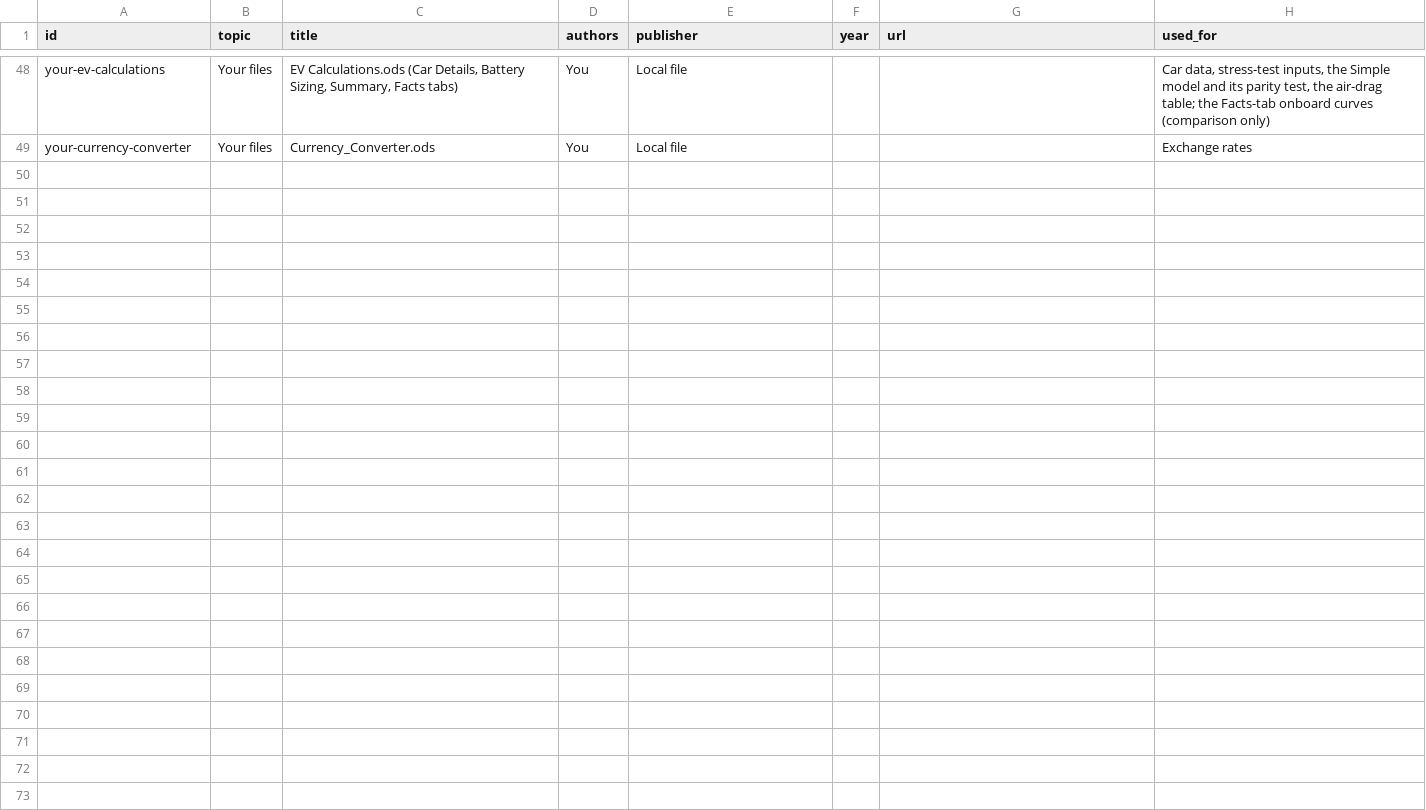
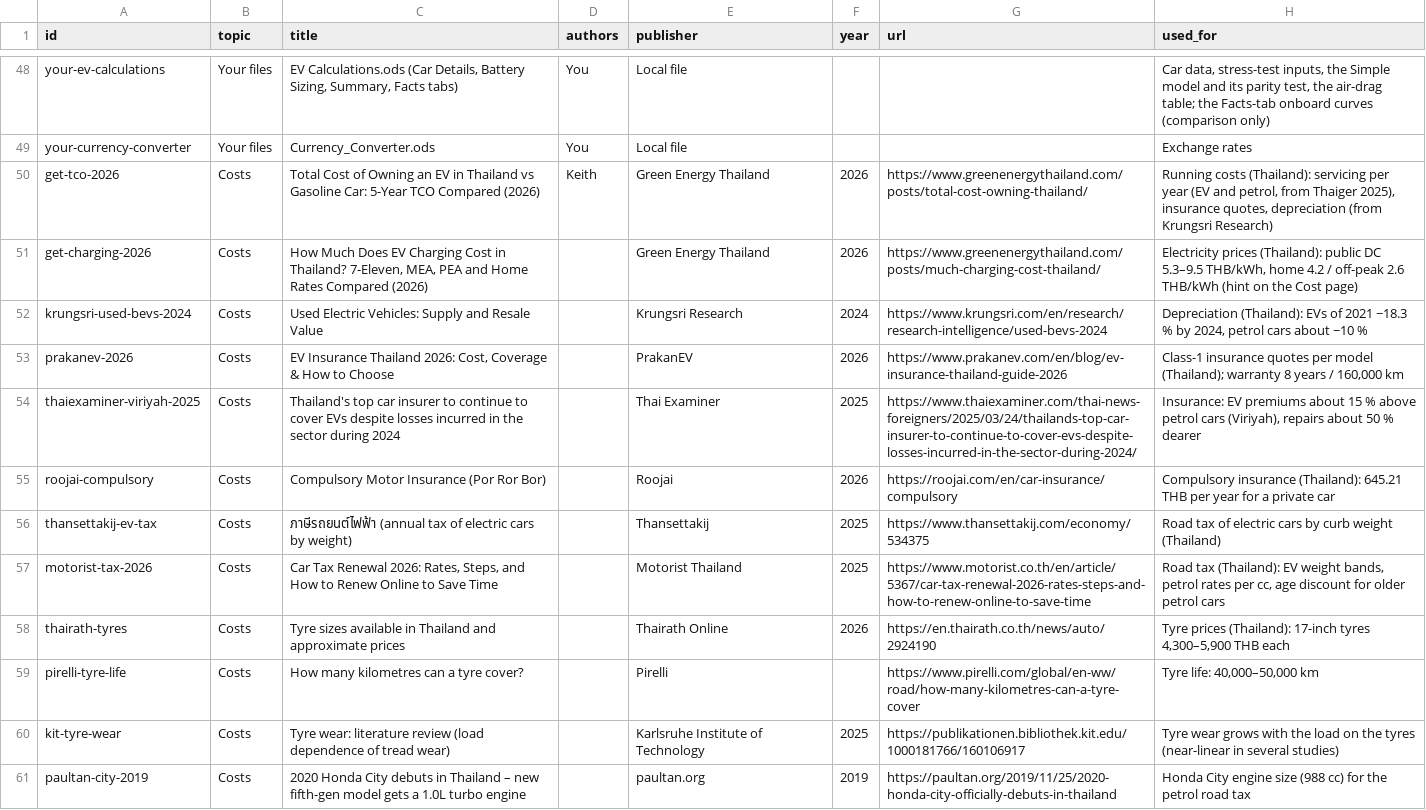
Before and after one commit to JohannesLubahn/ev-range, a CSV file: data/sources.csv, drawn as a sheet; only a part is shown, gaps mark what is left out; the diff names each change by its address in the sheet, - before the commit and + after, or states it on an @@ line.

```diff
--- a/data/sources.csv
+++ b/data/sources.csv
+row 50: get-tco-2026 | Costs | Total Cost of Owning an EV in Thailand vs Gasoline Car: 5-Year TCO Compared (2026) | Keith | Green Energy Thailand | 2026 | https://www.greenenergythailand.com/posts/total-cost-owning-thailand/ | Running costs (Thailand): servicing per year (EV and petrol, from Thaiger 2025), insurance quotes, depreciation (from Krungsri Research)
+row 51: get-charging-2026 | Costs | How Much Does EV Charging Cost in Thailand? 7-Eleven, MEA, PEA and Home Rates Compared (2026) |  | Green Energy Thailand | 2026 | https://www.greenenergythailand.com/posts/much-charging-cost-thailand/ | Electricity prices (Thailand): public DC 5.3–9.5 THB/kWh, home 4.2 / off-peak 2.6 THB/kWh (hint on the Cost page)
+row 52: krungsri-used-bevs-2024 | Costs | Used Electric Vehicles: Supply and Resale Value |  | Krungsri Research | 2024 | https://www.krungsri.com/en/research/research-intelligence/used-bevs-2024 | Depreciation (Thailand): EVs of 2021 −18.3 % by 2024, petrol cars about −10 %
+row 53: prakanev-2026 | Costs | EV Insurance Thailand 2026: Cost, Coverage & How to Choose |  | PrakanEV | 2026 | https://www.prakanev.com/en/blog/ev-insurance-thailand-guide-2026 | Class-1 insurance quotes per model (Thailand); warranty 8 years / 160,000 km
+row 54: thaiexaminer-viriyah-2025 | Costs | Thailand's top car insurer to continue to cover EVs despite losses incurred in the sector during 2024 |  | Thai Examiner | 2025 | https://www.thaiexaminer.com/thai-news-foreigners/2025/03/24/thailands-top-car-insurer-to-continue-to-cover-evs-despite-losses-incurred-in-the-sector-during-2024/ | Insurance: EV premiums about 15 % above petrol cars (Viriyah), repairs about 50 % dearer
+row 55: roojai-compulsory | Costs | Compulsory Motor Insurance (Por Ror Bor) |  | Roojai | 2026 | https://roojai.com/en/car-insurance/compulsory | Compulsory insurance (Thailand): 645.21 THB per year for a private car
+row 56: thansettakij-ev-tax | Costs | ภาษีรถยนต์ไฟฟ้า (annual tax of electric cars by weight) |  | Thansettakij | 2025 | https://www.thansettakij.com/economy/534375 | Road tax of electric cars by curb weight (Thailand)
+row 57: motorist-tax-2026 | Costs | Car Tax Renewal 2026: Rates, Steps, and How to Renew Online to Save Time |  | Motorist Thailand | 2025 | https://www.motorist.co.th/en/article/5367/car-tax-renewal-2026-rates-steps-and-how-to-renew-online-to-save-time | Road tax (Thailand): EV weight bands, petrol rates per cc, age discount for older petrol cars
+row 58: thairath-tyres | Costs | Tyre sizes available in Thailand and approximate prices |  | Thairath Online | 2026 | https://en.thairath.co.th/news/auto/2924190 | Tyre prices (Thailand): 17-inch tyres 4,300–5,900 THB each
+row 59: pirelli-tyre-life | Costs | How many kilometres can a tyre cover? |  | Pirelli |  | https://www.pirelli.com/global/en-ww/road/how-many-kilometres-can-a-tyre-cover | Tyre life: 40,000–50,000 km
+row 60: kit-tyre-wear | Costs | Tyre wear: literature review (load dependence of tread wear) |  | Karlsruhe Institute of Technology | 2025 | https://publikationen.bibliothek.kit.edu/1000181766/160106917 | Tyre wear grows with the load on the tyres (near-linear in several studies)
+row 61: paultan-city-2019 | Costs | 2020 Honda City debuts in Thailand – new fifth-gen model gets a 1.0L turbo engine |  | paultan.org | 2019 | https://paultan.org/2019/11/25/2020-honda-city-officially-debuts-in-thailand | Honda City engine size (988 cc) for the petrol road tax
```
Also changed, not shown: data/assumptions.csv, data/cars.csv, 27 other files.
